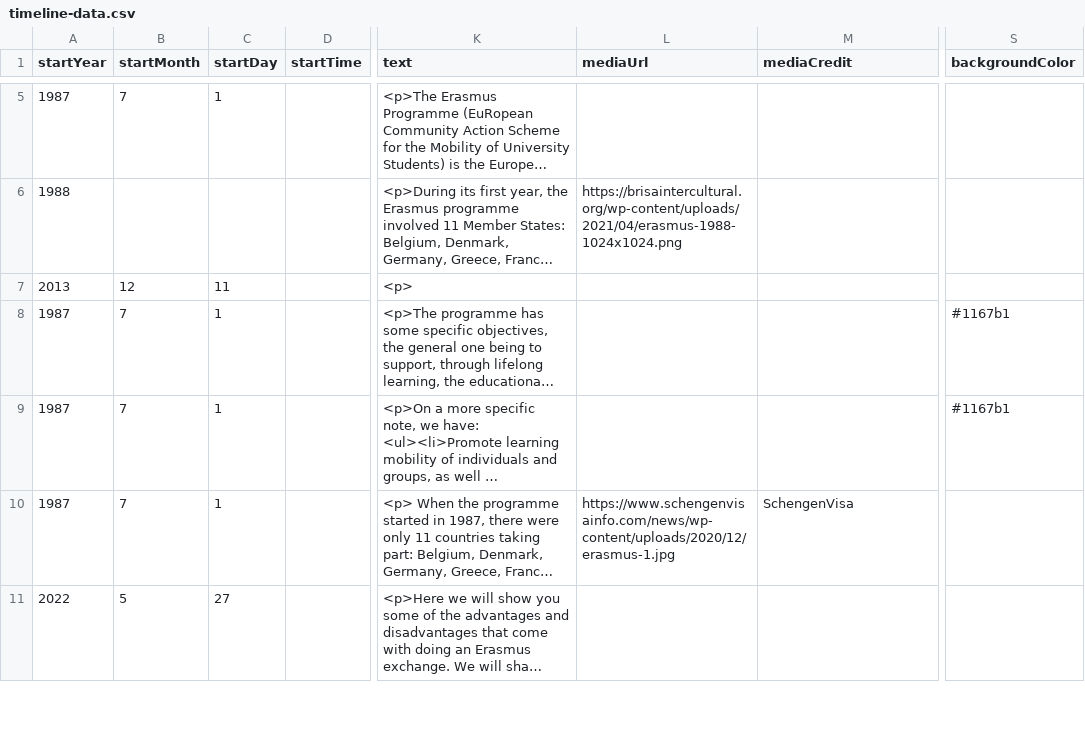
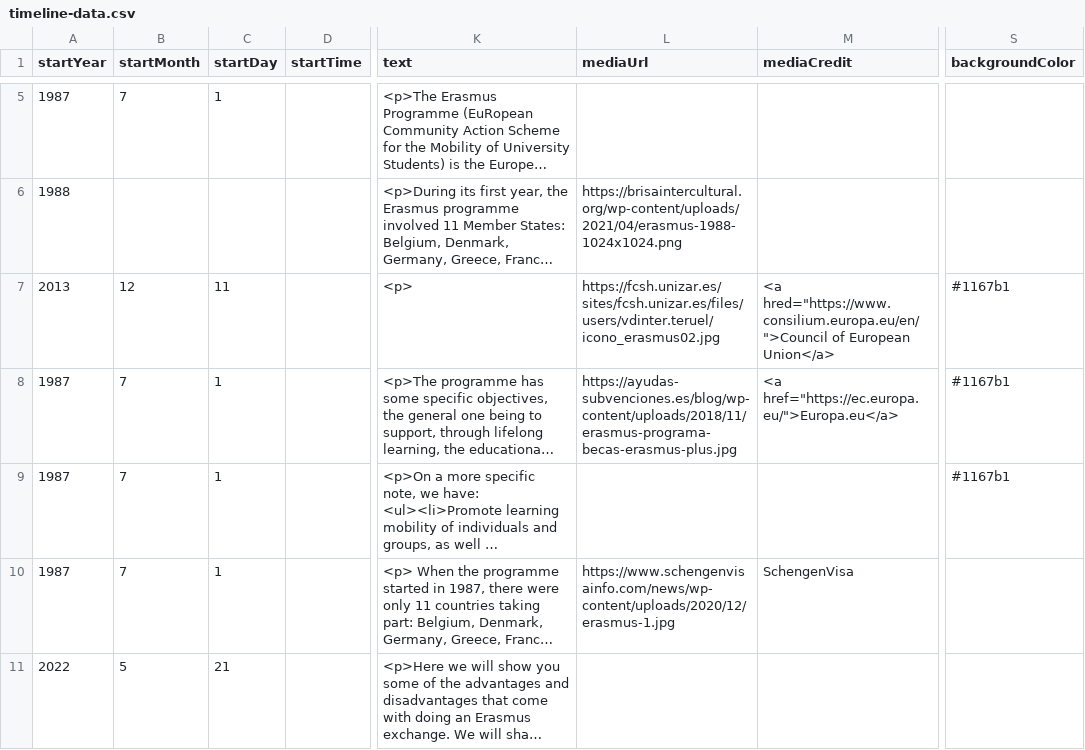
Before and after one commit to DeustoKom/MSGW2022-timeline, a CSV file: docs/groupncs/timeline-data.csv, drawn as a sheet; only a part is shown, gaps mark what is left out; long unchanged cells end in …; the diff covers the shown part only; the diff names each change by its address in the sheet, - before the commit and + after, or states it on an @@ line.

Commit message:
Add files via upload

```diff
--- a/docs/groupncs/timeline-data.csv
+++ b/docs/groupncs/timeline-data.csv
-L7 (mediaUrl): (empty)
+L7 (mediaUrl): https://fcsh.unizar.es/sites/fcsh.unizar.es/files/users/vdinter.teruel/icono_erasmus02.jpg
-M7 (mediaCredit): (empty)
+M7 (mediaCredit): <a hred="https://www.consilium.europa.eu/en/">Council of European Union</a>
-S7 (backgroundColor): (empty)
+S7 (backgroundColor): #1167b1
-L8 (mediaUrl): (empty)
+L8 (mediaUrl): https://ayudas-subvenciones.es/blog/wp-content/uploads/2018/11/erasmus-programa-becas-erasmus-plus.jpg
-M8 (mediaCredit): (empty)
+M8 (mediaCredit): <a href="https://ec.europa.eu/">Europa.eu</a>
-C11 (startDay): 27
+C11 (startDay): 21
```
Also changed, not shown: 5 edited cells elsewhere in this file.
